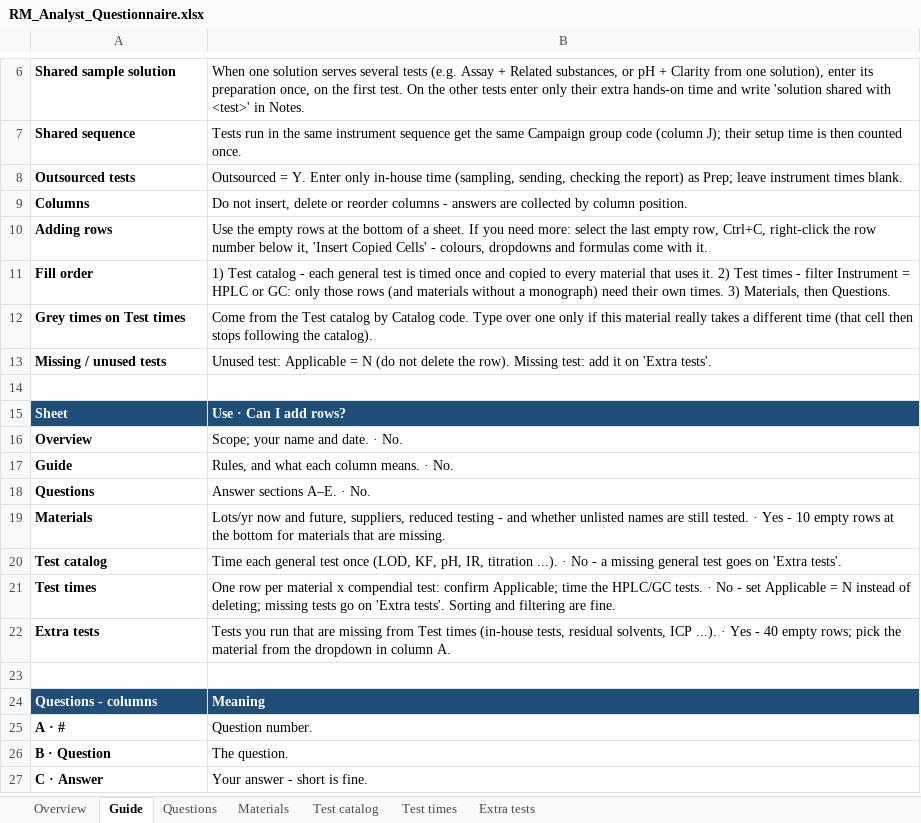
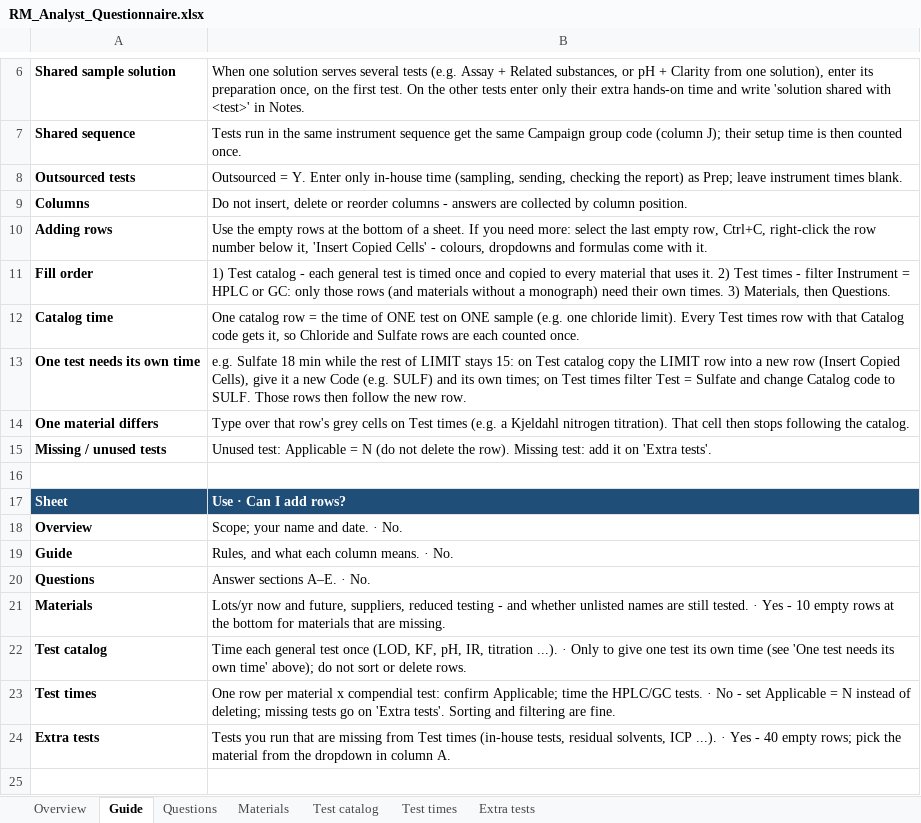
Before and after one commit to rezasiavoshi/fprm, an Excel workbook: questionnaires/RM_Analyst_Questionnaire.xlsx, sheet Guide, drawn as a sheet; only a part is shown, gaps mark what is left out; the shorter side is filled out with more unchanged rows; values as stored, in another font and other column widths than the file's, no borders; removed rows and columns are numbered as before the commit, all else as after; the diff names each change by its address in the sheet, - before the commit and + after, or states it on an @@ line.

```diff
--- a/questionnaires/RM_Analyst_Questionnaire.xlsx (sheet Guide)
+++ b/questionnaires/RM_Analyst_Questionnaire.xlsx (sheet Guide)
-row 12: Grey times on Test times | Come from the Test catalog by Catalog code. Type over one only if this material really takes a different time (that cell then stops following the catalog).
+row 12: Catalog time | One catalog row = the time of ONE test on ONE sample (e.g. one chloride limit). Every Test times row with that Catalog code gets it, so Chloride and Sulfate rows are each counted once.
+row 13: One test needs its own time | e.g. Sulfate 18 min while the rest of LIMIT stays 15: on Test catalog copy the LIMIT row into a new row (Insert Copied Cells), give it a new Code (e.g. SULF) and its own times; on Test times filter Test = Sulfate and change Catalog code to SULF. Those rows then follow the new row.
+row 14: One material differs | Type over that row's grey cells on Test times (e.g. a Kjeldahl nitrogen titration). That cell then stops following the catalog.
-B22: …...). · No - a missing general test goes on 'Extra tests'.
+B22: …...). · Only to give one test its own time (see 'One test needs its own time' above); do not sort or delete rows.
```
Also changed, not shown: sheet Test times, sheet Test catalog, sheet Overview, hidden cells, questionnaires/FP_Analyst_Questionnaire.xlsx, 4 other files.
